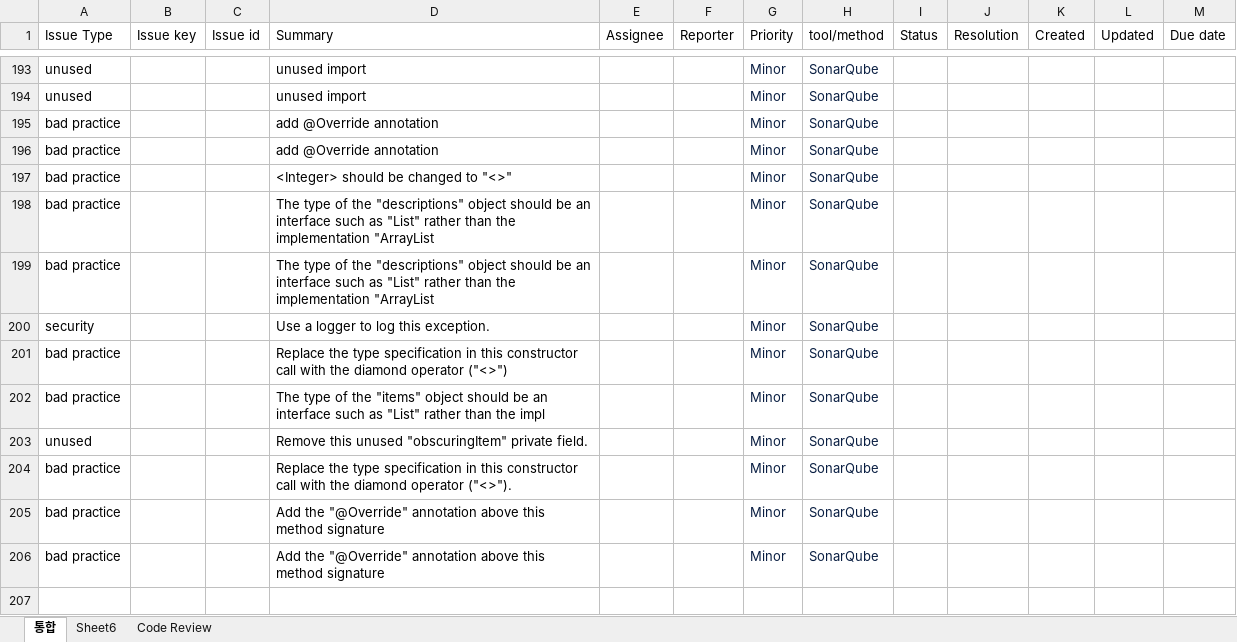
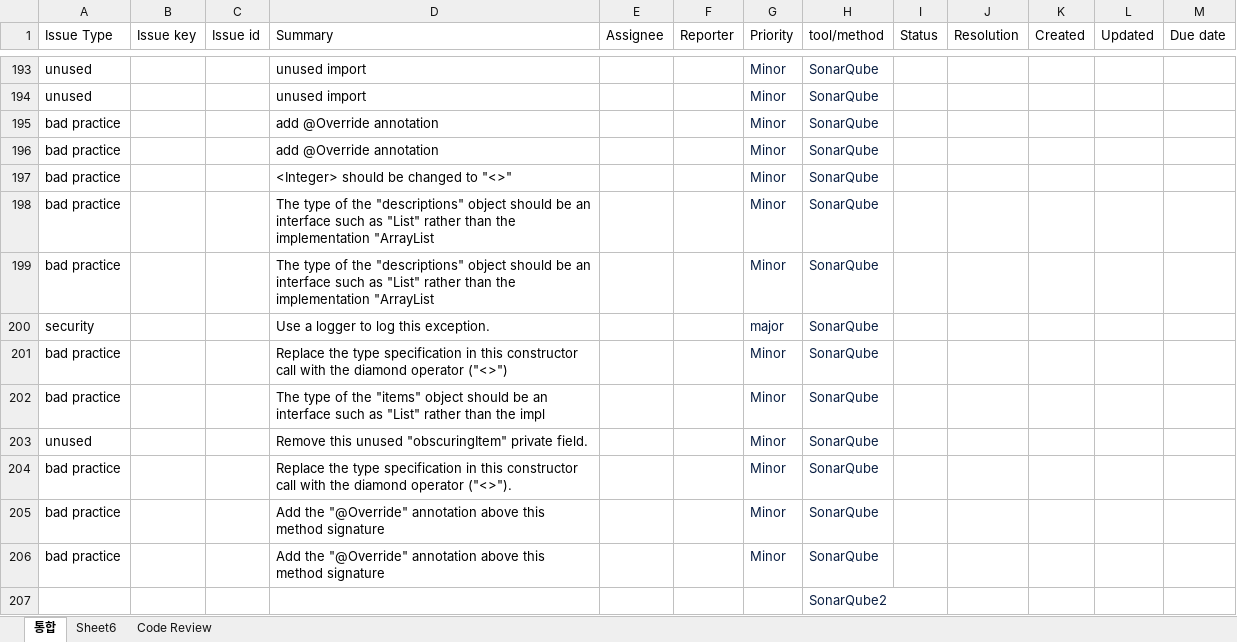
Before and after one commit to sunghochin/share_doc, an Excel workbook: defect_category.xlsx, sheet 통합, drawn as a sheet; only a part is shown, gaps mark what is left out; values as stored, in another font and other column widths than the file's, no borders; the diff covers the shown part only; the diff names each change by its address in the sheet, - before the commit and + after, or states it on an @@ line.

```diff
--- a/defect_category.xlsx (sheet 통합)
+++ b/defect_category.xlsx (sheet 통합)
-G200 (Priority): Minor
+G200 (Priority): major
+row 207:  |  |  |  |  |  |  | SonarQube2
```
Also changed, not shown: 8 edited cells elsewhere in this sheet.
